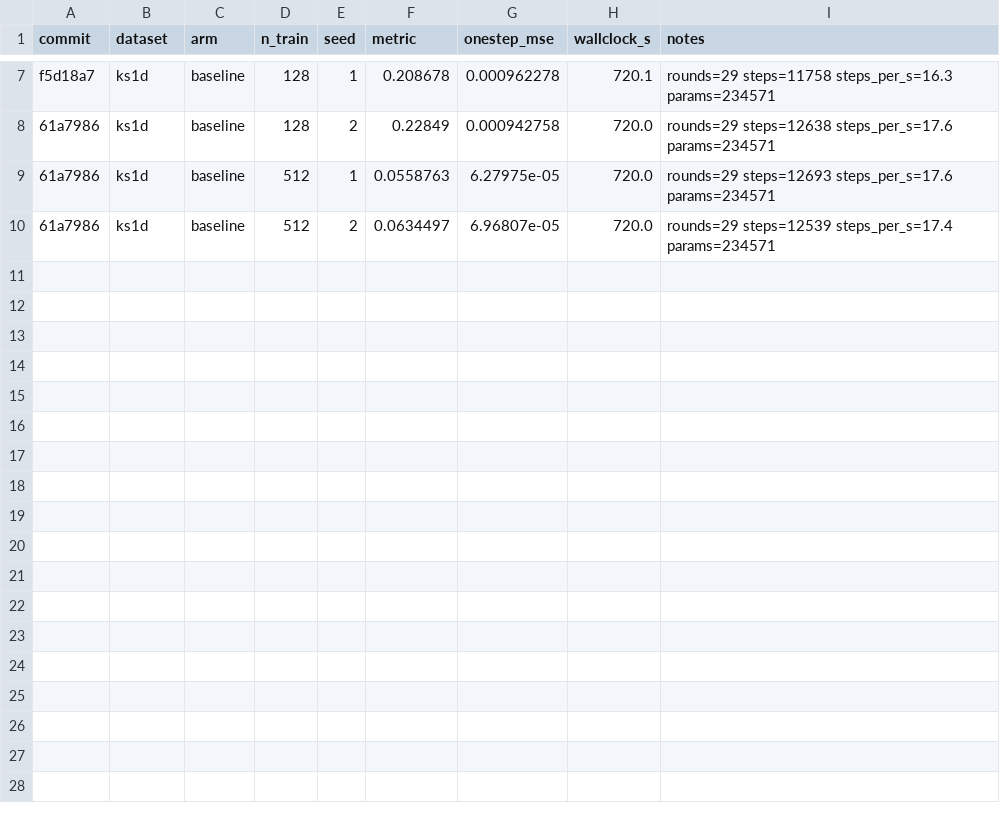
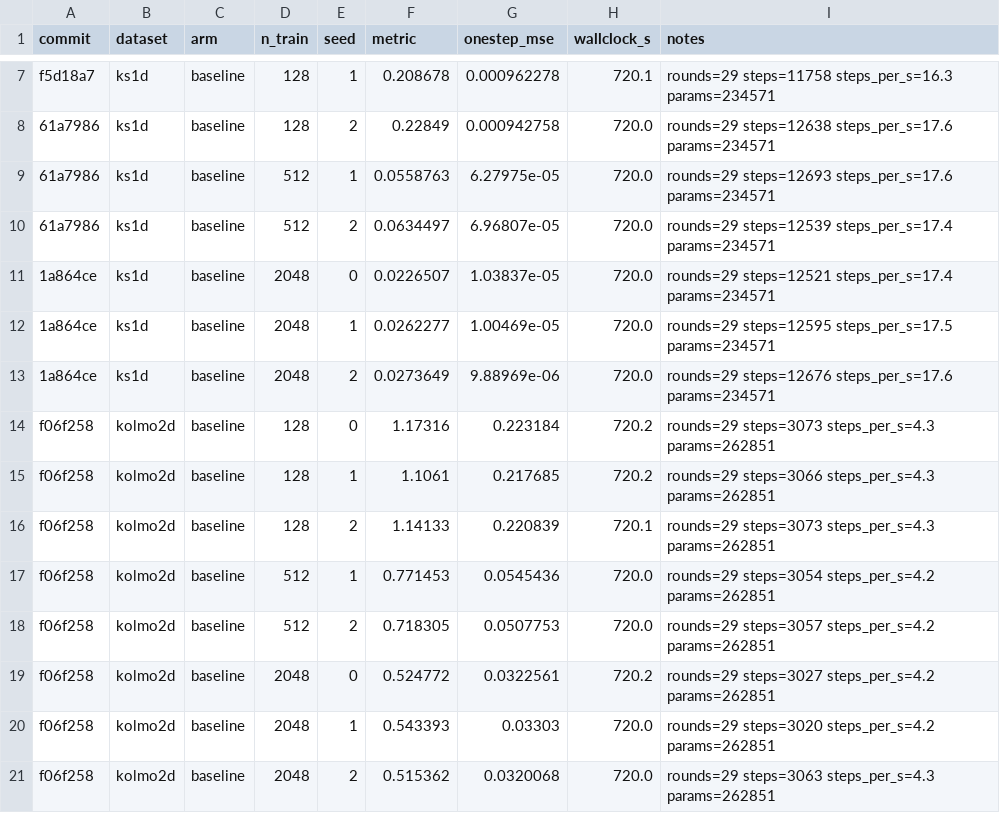
Before and after one commit to gideonite/Samudra, a TSV file: experiments/pcgb_toy/results.tsv, drawn as a sheet; only a part is shown, gaps mark what is left out.

```diff
--- a/experiments/pcgb_toy/results.tsv
+++ b/experiments/pcgb_toy/results.tsv
@@ -10 +10,12 @@ f5d18a7	ks1d	baseline	128	1	0.208678	0.000962278	720.1	rounds=29 steps=11758 ste
 61a7986	ks1d	baseline	512	2	0.0634497	6.96807e-05	720.0	rounds=29 steps=12539 steps_per_s=17.4 params=234571
+1a864ce	ks1d	baseline	2048	0	0.0226507	1.03837e-05	720.0	rounds=29 steps=12521 steps_per_s=17.4 params=234571
+1a864ce	ks1d	baseline	2048	1	0.0262277	1.00469e-05	720.0	rounds=29 steps=12595 steps_per_s=17.5 params=234571
+1a864ce	ks1d	baseline	2048	2	0.0273649	9.88969e-06	720.0	rounds=29 steps=12676 steps_per_s=17.6 params=234571
+f06f258	kolmo2d	baseline	128	0	1.17316	0.223184	720.2	rounds=29 steps=3073 steps_per_s=4.3 params=262851
+f06f258	kolmo2d	baseline	128	1	1.1061	0.217685	720.2	rounds=29 steps=3066 steps_per_s=4.3 params=262851
+f06f258	kolmo2d	baseline	128	2	1.14133	0.220839	720.1	rounds=29 steps=3073 steps_per_s=4.3 params=262851
+f06f258	kolmo2d	baseline	512	1	0.771453	0.0545436	720.0	rounds=29 steps=3054 steps_per_s=4.2 params=262851
+f06f258	kolmo2d	baseline	512	2	0.718305	0.0507753	720.0	rounds=29 steps=3057 steps_per_s=4.2 params=262851
+f06f258	kolmo2d	baseline	2048	0	0.524772	0.0322561	720.2	rounds=29 steps=3027 steps_per_s=4.2 params=262851
+f06f258	kolmo2d	baseline	2048	1	0.543393	0.03303	720.0	rounds=29 steps=3020 steps_per_s=4.2 params=262851
+f06f258	kolmo2d	baseline	2048	2	0.515362	0.0320068	720.0	rounds=29 steps=3063 steps_per_s=4.3 params=262851
```
Also changed, not shown: 2 other files.
